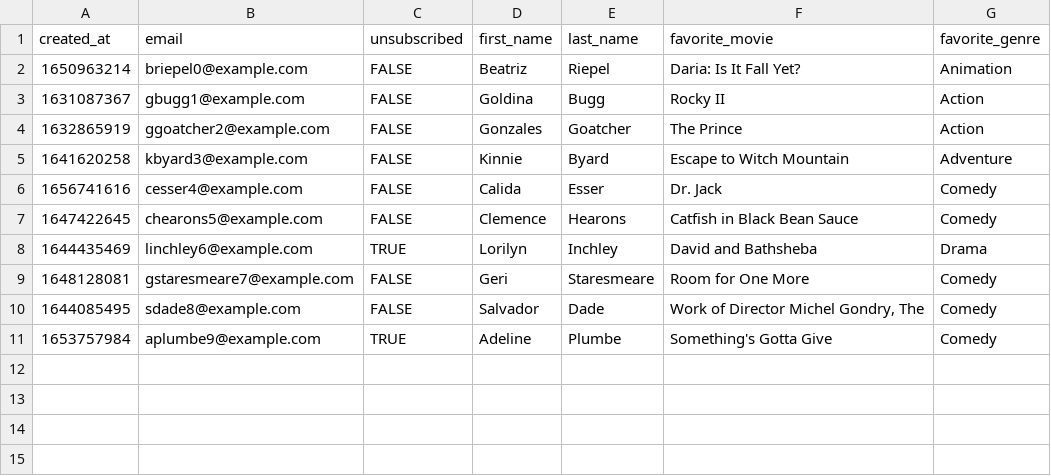
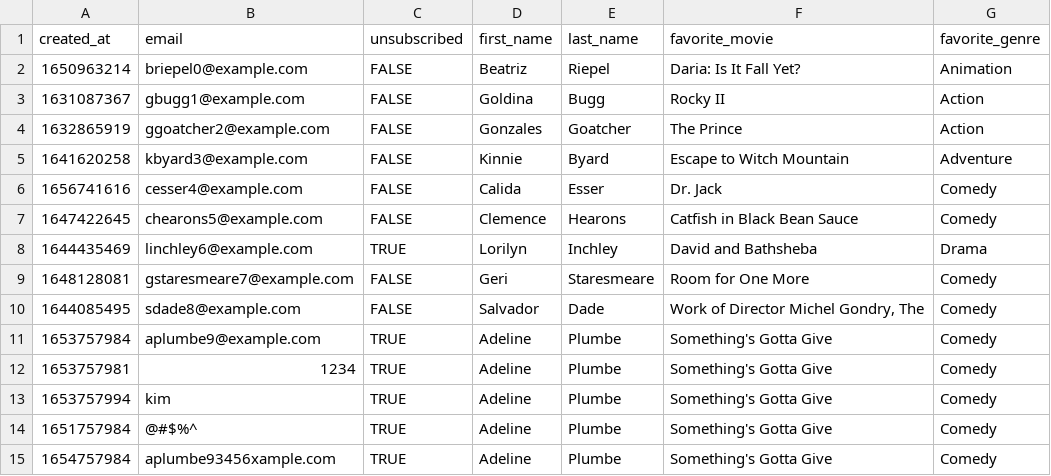
Before and after one commit to kachi-jasperD/my-travel-plans, a CSV file: two_no_id.csv, drawn as a sheet.

Commit message:
Update two_no_id.csv

```diff
--- a/two_no_id.csv
+++ b/two_no_id.csv
@@ -11 +11,5 @@ created_at,email,unsubscribed,first_name,last_name,favorite_movie,favorite_genre
 1653757984,aplumbe9@example.com,TRUE,Adeline,Plumbe,Something's Gotta Give,Comedy
+1653757981,1234,TRUE,Adeline,Plumbe,Something's Gotta Give,Comedy
+1653757994,kim,TRUE,Adeline,Plumbe,Something's Gotta Give,Comedy
+1651757984,@#$%^,TRUE,Adeline,Plumbe,Something's Gotta Give,Comedy
+1654757984,aplumbe93456xample.com,TRUE,Adeline,Plumbe,Something's Gotta Give,Comedy
```
